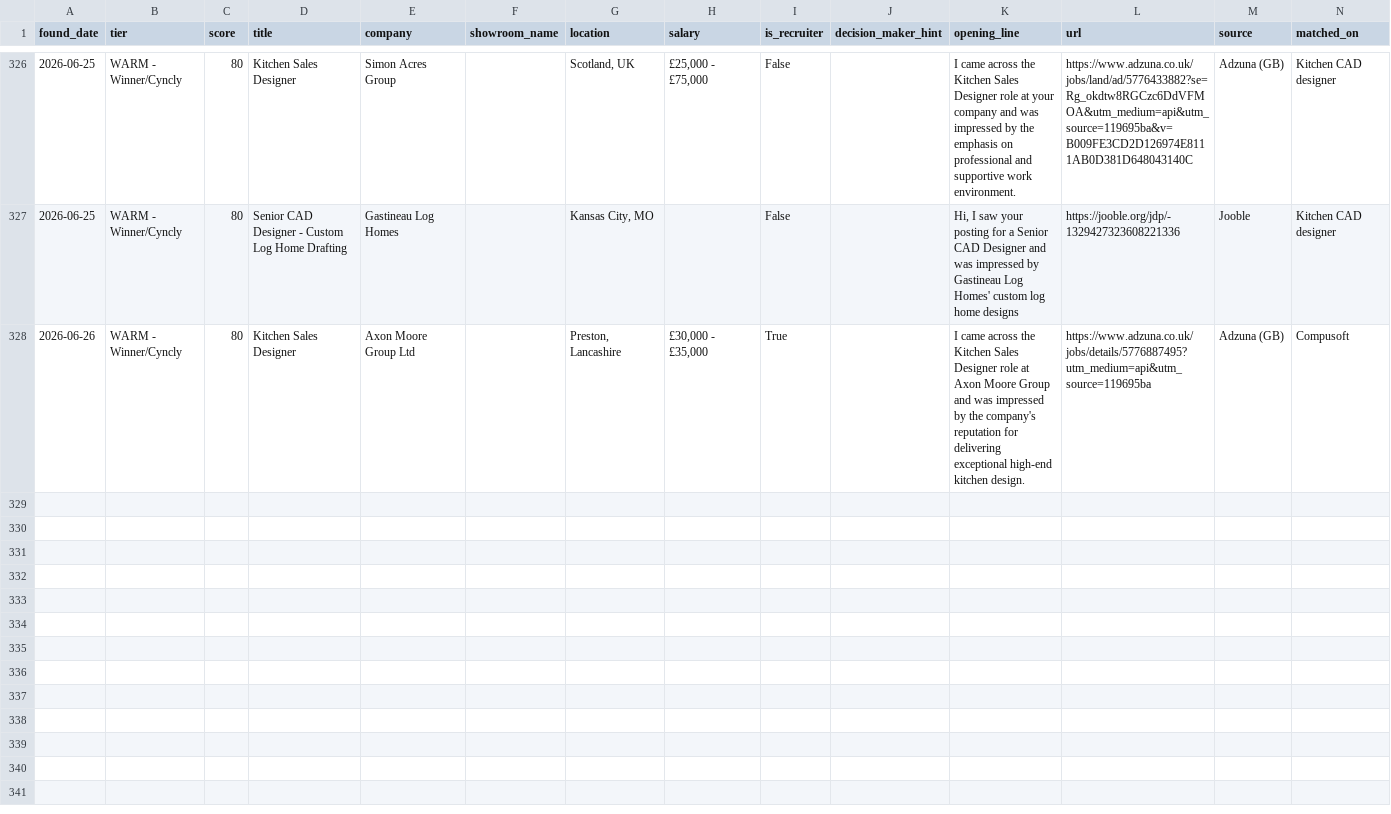
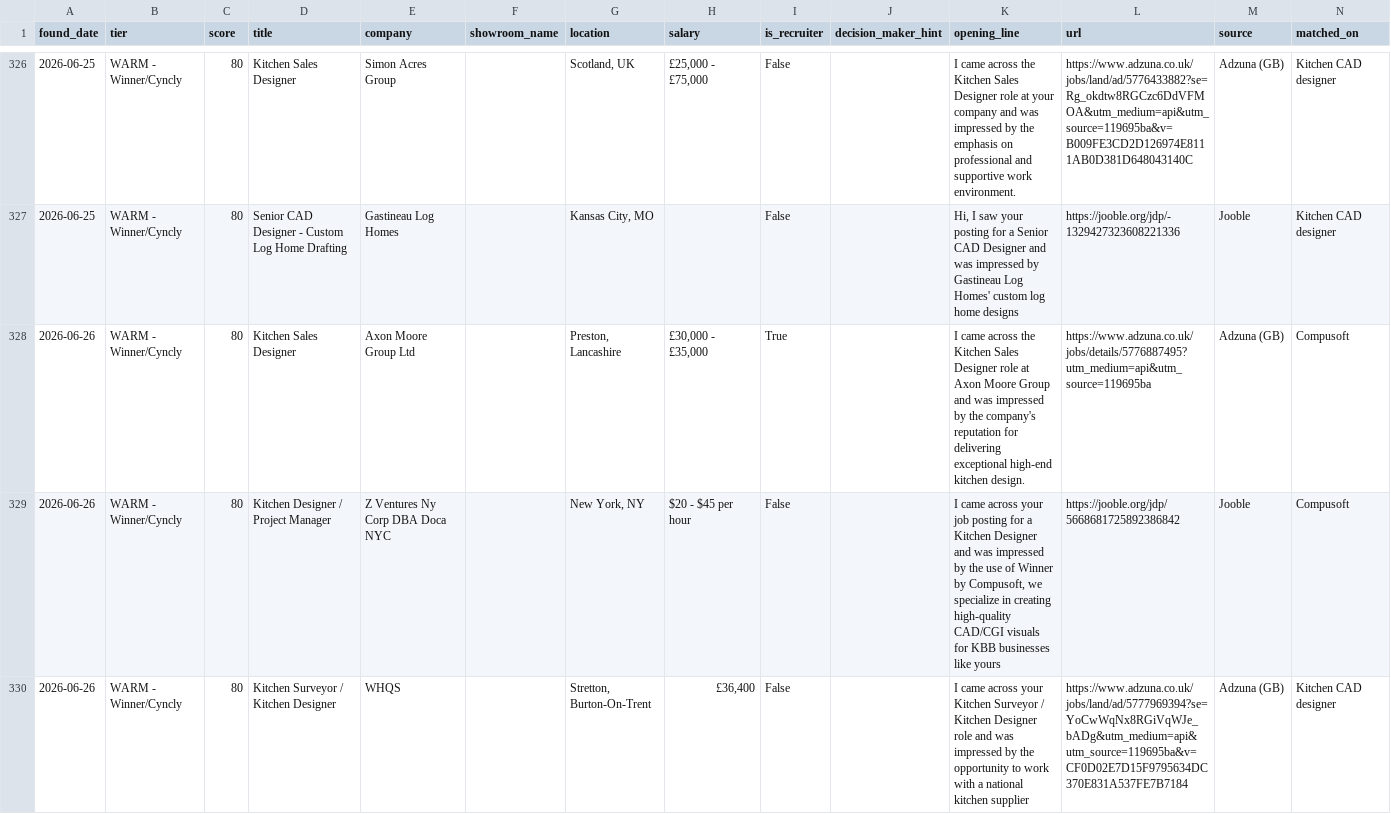
Before and after one commit to dhairyawork8141/Agent-Dashboard, a CSV file: vw-job-agent/state/new_jobs.csv, drawn as a sheet; only a part is shown, gaps mark what is left out; the diff covers the shown part only.

Commit message:
Update job-watch state [skip ci]

```diff
--- a/vw-job-agent/state/new_jobs.csv
+++ b/vw-job-agent/state/new_jobs.csv
@@ -328 +328,3 @@ found_date,tier,score,title,company,showroom_name,location,salary,is_recruiter,d
 2026-06-26,WARM - Winner/Cyncly,80,Kitchen Sales Designer,Axon Moore Group Ltd,,"Preston, Lancashire","£30,000 - £35,000",True,,I came across the Kitchen Sales Designer role at Axon Moore Group and was impressed by the company's reputation for delivering exceptional high-end kitchen design.,https://www.adzuna.co.uk/jobs/details/5776887495?utm_medium=api&utm_source=119695ba,Adzuna (GB),Compusoft
+2026-06-26,WARM - Winner/Cyncly,80,Kitchen Designer / Project Manager,Z Ventures Ny Corp DBA Doca NYC,,"New York, NY",$20 - $45 per hour,False,,"I came across your job posting for a Kitchen Designer and was impressed by the use of Winner by Compusoft, we specialize in creating high-quality CAD/CGI visuals for KBB businesses like yours",https://jooble.org/jdp/5668681725892386842,Jooble,Compusoft
+2026-06-26,WARM - Winner/Cyncly,80,Kitchen Surveyor / Kitchen Designer,WHQS,,"Stretton, Burton-On-Trent","£36,400",False,,I came across your Kitchen Surveyor / Kitchen Designer role and was impressed by the opportunity to work with a national kitchen supplier,https://www.adzuna.co.uk/jobs/land/ad/5777969394?se=YoCwWqNx8RGiVqWJe_bADg&utm_medium=api&utm_source=119695ba&v=CF0D02E7D15F9795634DC370E831A537FE7B7184,Adzuna (GB),Kitchen CAD designer
```
Also changed, not shown: 1 added row elsewhere in this file, 1 other file.
